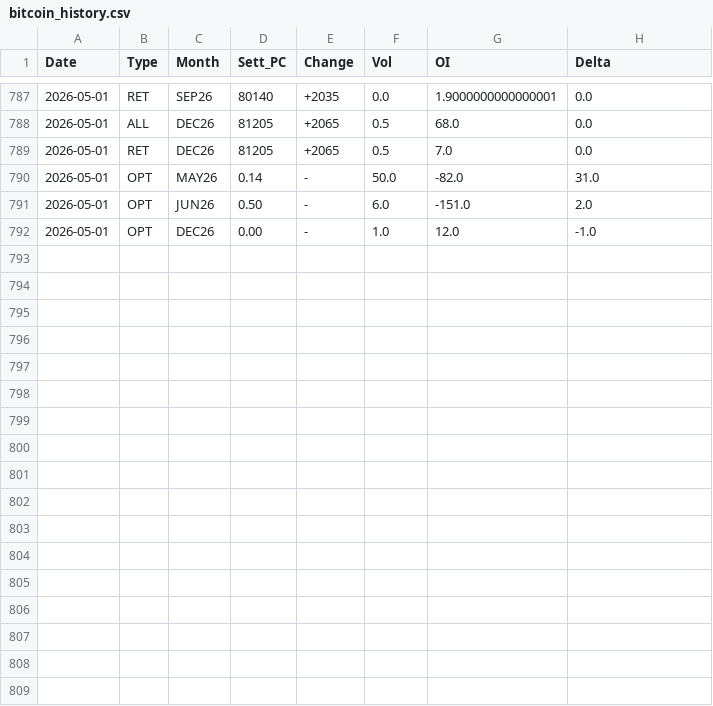
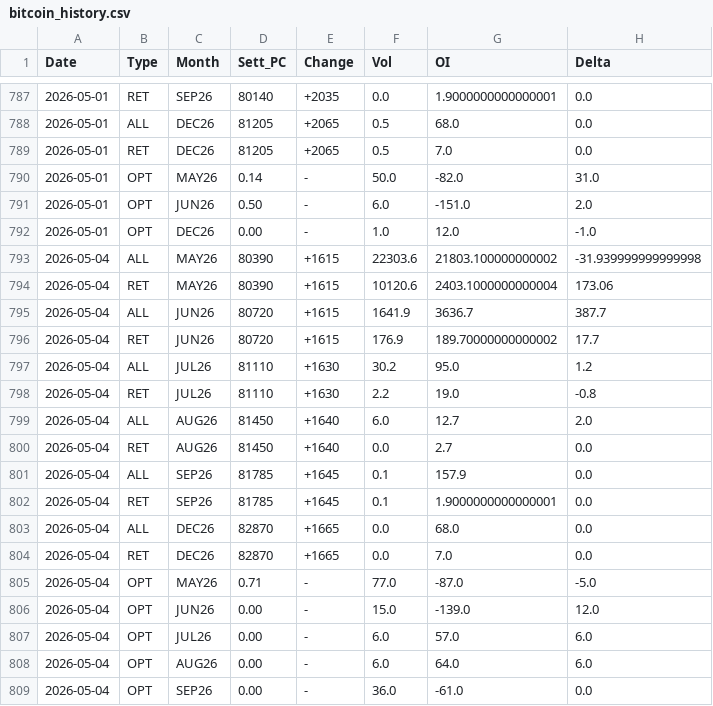
Before and after one commit to jianhuaa/fx-telegram-bot, a CSV file: bitcoin_history.csv, drawn as a sheet; only a part is shown, gaps mark what is left out.

```diff
--- a/bitcoin_history.csv
+++ b/bitcoin_history.csv
@@ -792 +792,18 @@ Date,Type,Month,Sett_PC,Change,Vol,OI,Delta
 2026-05-01,OPT,DEC26,0.00,-,1.0,12.0,-1.0
+2026-05-04,ALL,MAY26,80390,+1615,22303.6,21803.100000000002,-31.939999999999998
+2026-05-04,RET,MAY26,80390,+1615,10120.6,2403.1000000000004,173.06
+2026-05-04,ALL,JUN26,80720,+1615,1641.9,3636.7,387.7
+2026-05-04,RET,JUN26,80720,+1615,176.9,189.70000000000002,17.7
+2026-05-04,ALL,JUL26,81110,+1630,30.2,95.0,1.2
+2026-05-04,RET,JUL26,81110,+1630,2.2,19.0,-0.8
+2026-05-04,ALL,AUG26,81450,+1640,6.0,12.7,2.0
+2026-05-04,RET,AUG26,81450,+1640,0.0,2.7,0.0
+2026-05-04,ALL,SEP26,81785,+1645,0.1,157.9,0.0
+2026-05-04,RET,SEP26,81785,+1645,0.1,1.9000000000000001,0.0
+2026-05-04,ALL,DEC26,82870,+1665,0.0,68.0,0.0
+2026-05-04,RET,DEC26,82870,+1665,0.0,7.0,0.0
+2026-05-04,OPT,MAY26,0.71,-,77.0,-87.0,-5.0
+2026-05-04,OPT,JUN26,0.00,-,15.0,-139.0,12.0
+2026-05-04,OPT,JUL26,0.00,-,6.0,57.0,6.0
+2026-05-04,OPT,AUG26,0.00,-,6.0,64.0,6.0
+2026-05-04,OPT,SEP26,0.00,-,36.0,-61.0,0.0
```
Also changed, not shown: nasdaq_history.csv, russell_history.csv, 2 other files.
